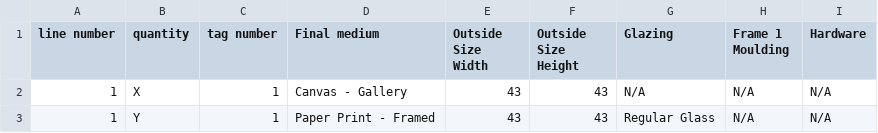
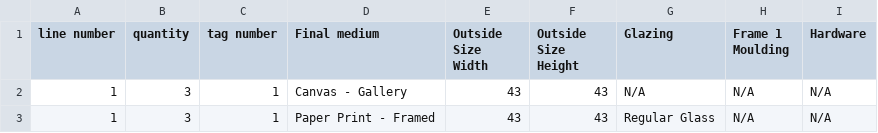
Before and after one commit to cse4505-fl25-wustl/test_cases, a CSV file: box_packing/MixedMediumSameSize/LargeBox/3_4PerBox-3_6PerBox/input.csv, drawn as a sheet.

Commit message:
Update input.csv with new line entries

```diff
--- a/box_packing/MixedMediumSameSize/LargeBox/3_4PerBox-3_6PerBox/input.csv
+++ b/box_packing/MixedMediumSameSize/LargeBox/3_4PerBox-3_6PerBox/input.csv
@@ -1,3 +1,3 @@
 line number, quantity, tag number, Final medium, Outside Size Width, Outside Size Height, Glazing, Frame 1 Moulding, Hardware
-1, X, 1, Canvas - Gallery, 43, 43, N/A, N/A, N/A
-1, Y, 1, Paper Print - Framed, 43, 43, Regular Glass, N/A, N/A
+1, 3, 1, Canvas - Gallery, 43, 43, N/A, N/A, N/A
+1, 3, 1, Paper Print - Framed, 43, 43, Regular Glass, N/A, N/A
```
